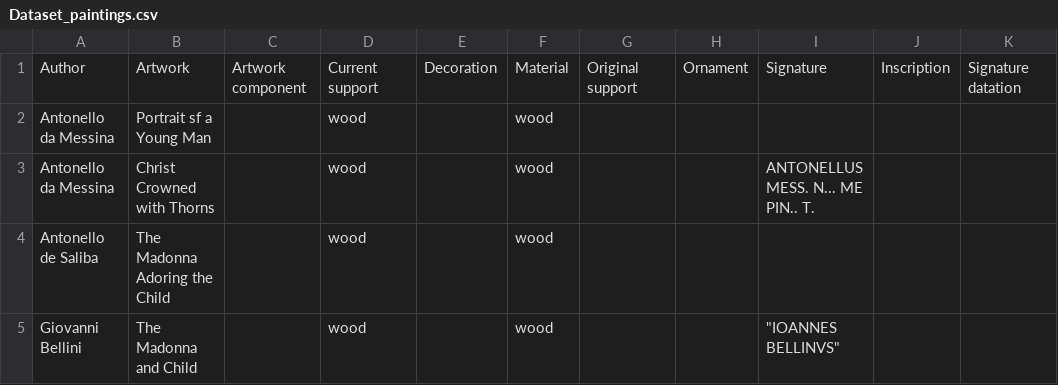
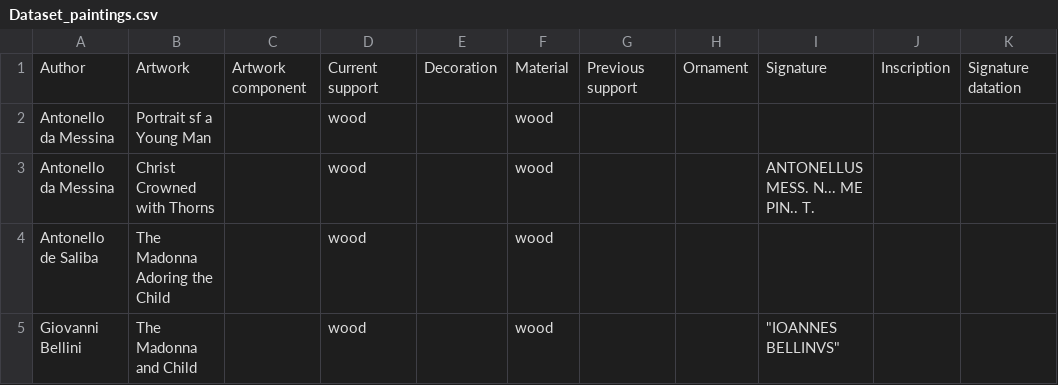
Before and after one commit to Bianca-LM/art-criticism-ontology, a CSV file: data/Dataset_paintings.csv, drawn as a sheet; only a part is shown; the diff names each change by its address in the sheet, - before the commit and + after, or states it on an @@ line.

Commit message:
Update Dataset_paintings.csv

```diff
--- a/data/Dataset_paintings.csv
+++ b/data/Dataset_paintings.csv
-G1: Original support
+G1: Previous support
```
